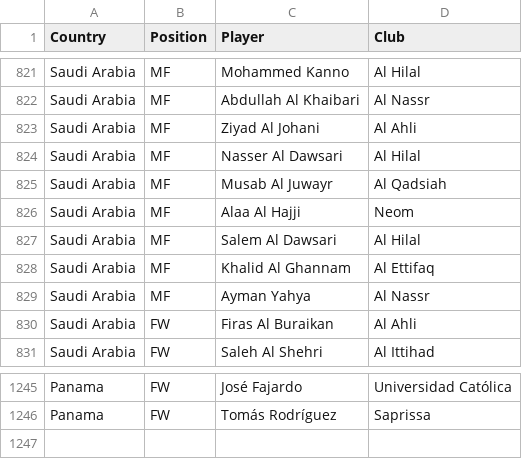
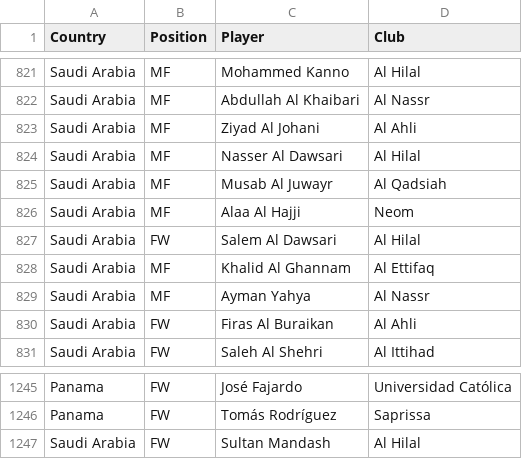
Before and after one commit to calcio-ac/CAC_post3, a CSV file: data/wc2026_squads.csv, drawn as a sheet; only a part is shown, gaps mark what is left out.

Commit message:
fix: add Sultan Mandash; bump Al Hilal to 12 (official Saudi roster)
The previous dataset was missing Sultan Mandash (Saudi Arabia FW,
Al Hilal). Cross-check against the official Saudi WC 2026 squad
showed 12 Al Hilal players, not 11.

Also fixed Salem Al-Dawsari's position from MF to FW (he's the
captain and a winger).

Impact:
- Al Hilal: 11 -> 12 (now tied 6th with Atlético Madrid)
- Saudi Pro League: 48 -> 49 players
- All dashboard charts and slide 2 / slide 5 update automatically
  from data.json — no template changes needed

Note: Saudi Arabia's national squad now shows 27 in the dataset,
which is one over the standard 26-player WC squad. The discrepancy
is on the original source side (a likely-stale name in the prior
data). Cross-checking with the official Saudi FA list is needed
to identify which prior name should be removed.

```diff
--- a/data/wc2026_squads.csv
+++ b/data/wc2026_squads.csv
@@ -826,3 +826,3 @@ Saudi Arabia,MF,Musab Al Juwayr,Al Qadsiah
 Saudi Arabia,MF,Alaa Al Hajji,Neom
-Saudi Arabia,MF,Salem Al Dawsari,Al Hilal
+Saudi Arabia,FW,Salem Al Dawsari,Al Hilal
 Saudi Arabia,MF,Khalid Al Ghannam,Al Ettifaq
@@ -1246 +1246,2 @@ Panama,FW,José Fajardo,Universidad Católica
 Panama,FW,Tomás Rodríguez,Saprissa
+Saudi Arabia,FW,Sultan Mandash,Al Hilal
```
Also changed, not shown: 1 other file.
